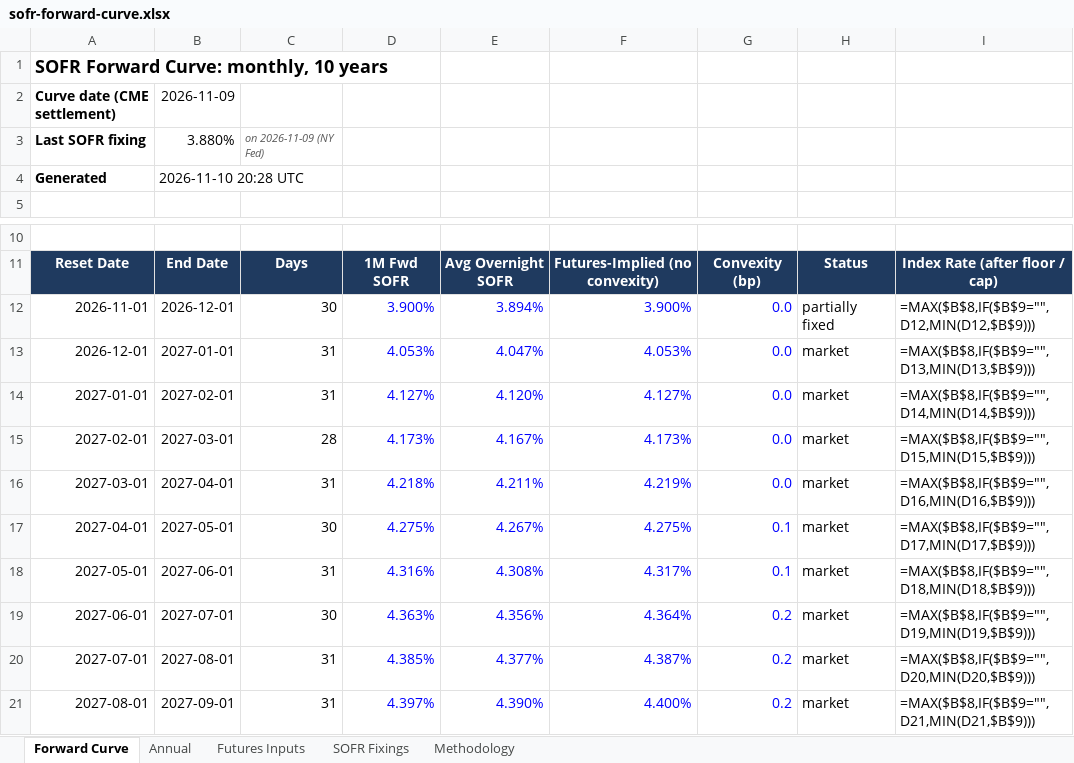
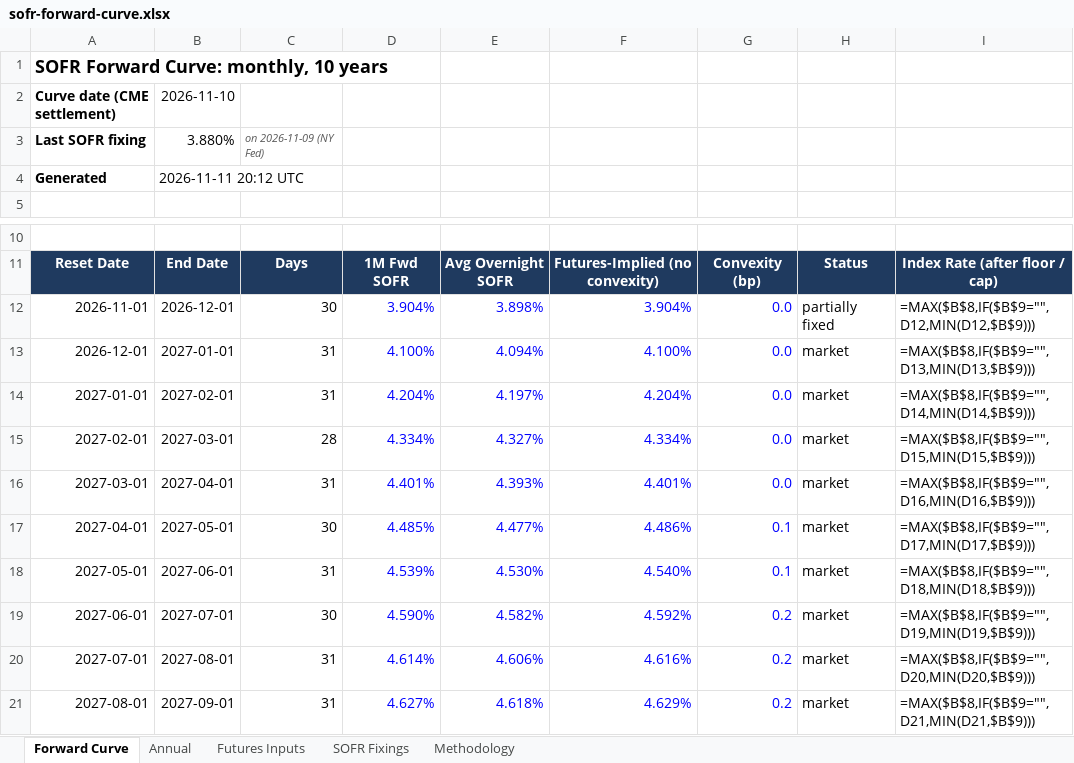
Before and after one commit to jkane-29/opensofr, an Excel workbook: output/downloads/sofr-forward-curve.xlsx, sheet Forward Curve, drawn as a sheet; only a part is shown, gaps mark what is left out; values as stored, in another font and other column widths than the file's, no borders; formulas without a stored value are shown as written; charts and pictures not drawn; the diff covers the shown part only; the diff names each change by its address in the sheet, - before the commit and + after, or states it on an @@ line.

```diff
--- a/output/downloads/sofr-forward-curve.xlsx (sheet Forward Curve)
+++ b/output/downloads/sofr-forward-curve.xlsx (sheet Forward Curve)
-B2: 2026-11-09
+B2: 2026-11-10
-B4: 2026-11-10 20:28 UTC
+B4: 2026-11-11 20:12 UTC
-D12: 3.900%
+D12: 3.904%
-E12: 3.894%
+E12: 3.898%
-F12: 3.900%
+F12: 3.904%
-D13: 4.053%
+D13: 4.100%
-E13: 4.047%
+E13: 4.094%
-F13: 4.053%
+F13: 4.100%
-D14: 4.127%
+D14: 4.204%
-E14: 4.120%
+E14: 4.197%
-F14: 4.127%
+F14: 4.204%
-D15: 4.173%
+D15: 4.334%
-E15: 4.167%
+E15: 4.327%
-F15: 4.173%
+F15: 4.334%
-D16: 4.218%
+D16: 4.401%
-E16: 4.211%
+E16: 4.393%
-F16: 4.219%
+F16: 4.401%
-D17: 4.275%
+D17: 4.485%
-E17: 4.267%
+E17: 4.477%
-F17: 4.275%
+F17: 4.486%
-D18: 4.316%
+D18: 4.539%
-E18: 4.308%
+E18: 4.530%
-F18: 4.317%
+F18: 4.540%
-D19: 4.363%
+D19: 4.590%
-E19: 4.356%
+E19: 4.582%
-F19: 4.364%
+F19: 4.592%
-D20: 4.385%
+D20: 4.614%
-E20: 4.377%
+E20: 4.606%
-F20: 4.387%
+F20: 4.616%
-D21: 4.397%
+D21: 4.627%
-E21: 4.390%
+E21: 4.618%
-F21: 4.400%
+F21: 4.629%
```
Also changed, not shown: 342 edited cells elsewhere in this sheet, sheet Futures Inputs, charts or pictures, 8 other files.
